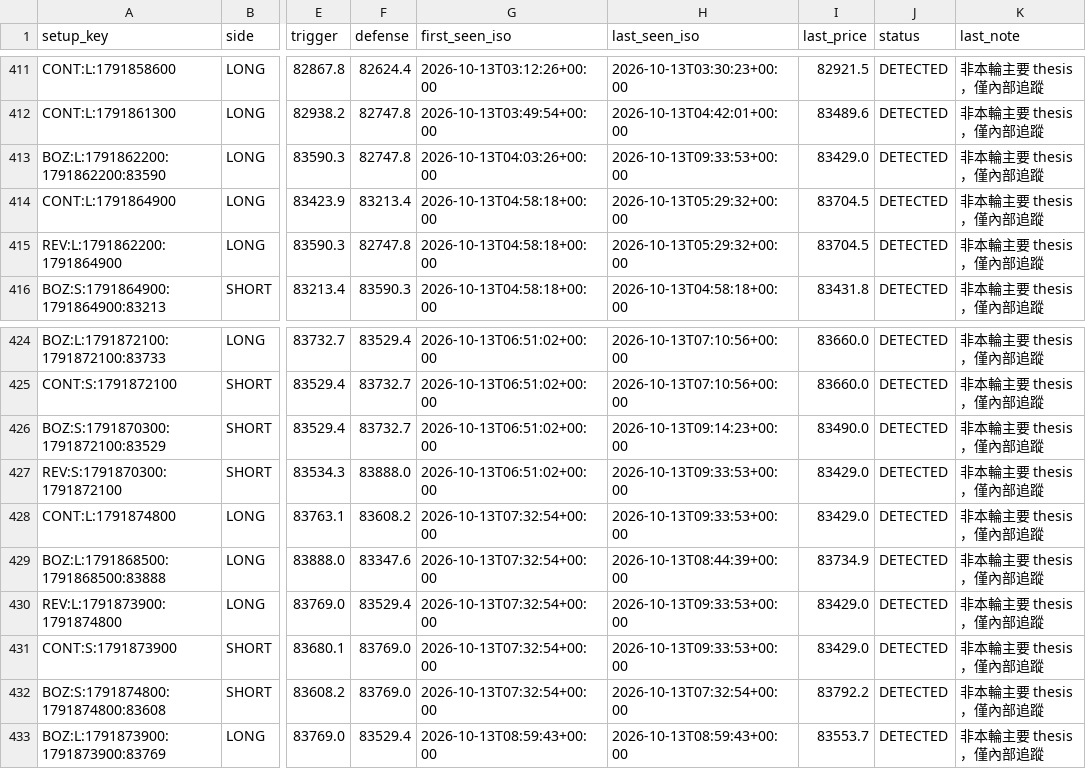
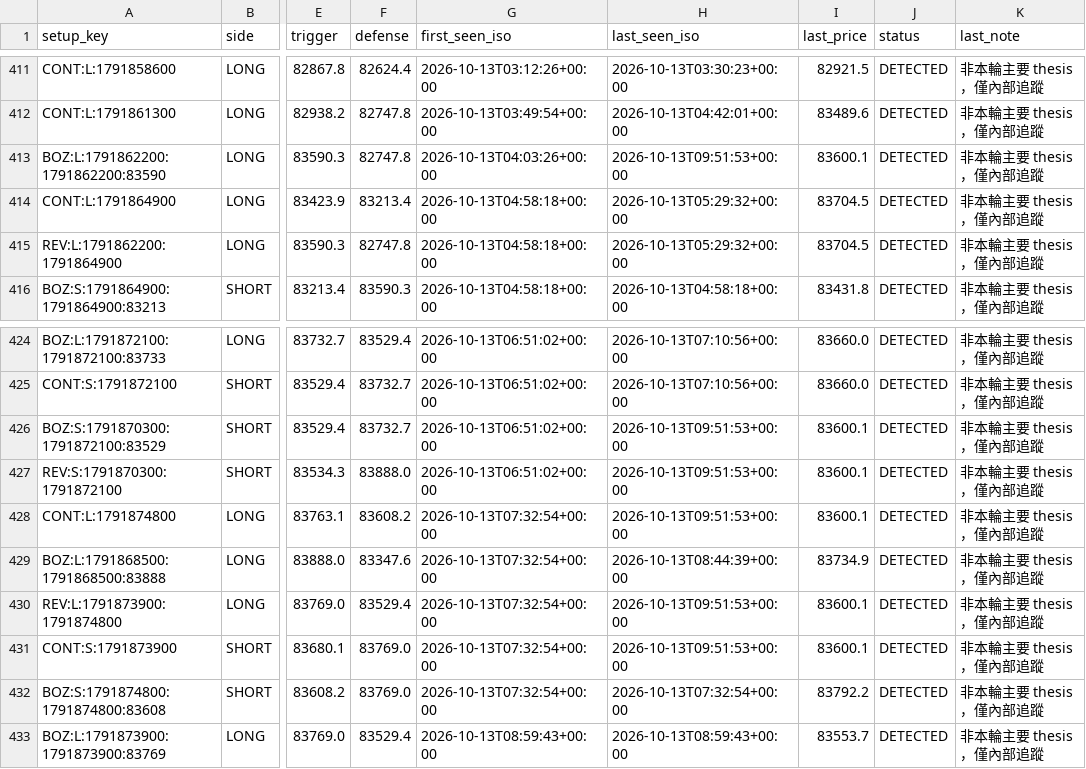
Before and after one commit to 126liangting-sketch/crypto-market-radar, a CSV file: setup_lifecycle_v31.csv, drawn as a sheet; only a part is shown, gaps mark what is left out; the diff names each change by its address in the sheet, - before the commit and + after, or states it on an @@ line.

```diff
--- a/setup_lifecycle_v31.csv
+++ b/setup_lifecycle_v31.csv
-H413 (last_seen_iso): 2026-10-13T09:33:53+00:00
+H413 (last_seen_iso): 2026-10-13T09:51:53+00:00
-I413 (last_price): 83429.0
+I413 (last_price): 83600.1
-H426 (last_seen_iso): 2026-10-13T09:14:23+00:00
+H426 (last_seen_iso): 2026-10-13T09:51:53+00:00
-I426 (last_price): 83490.0
+I426 (last_price): 83600.1
-H427:H428 (last_seen_iso): 2026-10-13T09:33:53+00:00
+H427:H428 (last_seen_iso): 2026-10-13T09:51:53+00:00
-I427:I428 (last_price): 83429.0
+I427:I428 (last_price): 83600.1
-H430:H431 (last_seen_iso): 2026-10-13T09:33:53+00:00
+H430:H431 (last_seen_iso): 2026-10-13T09:51:53+00:00
-I430:I431 (last_price): 83429.0
+I430:I431 (last_price): 83600.1
```
Also changed, not shown: prepare_validation_v31.csv, 3 other files.
